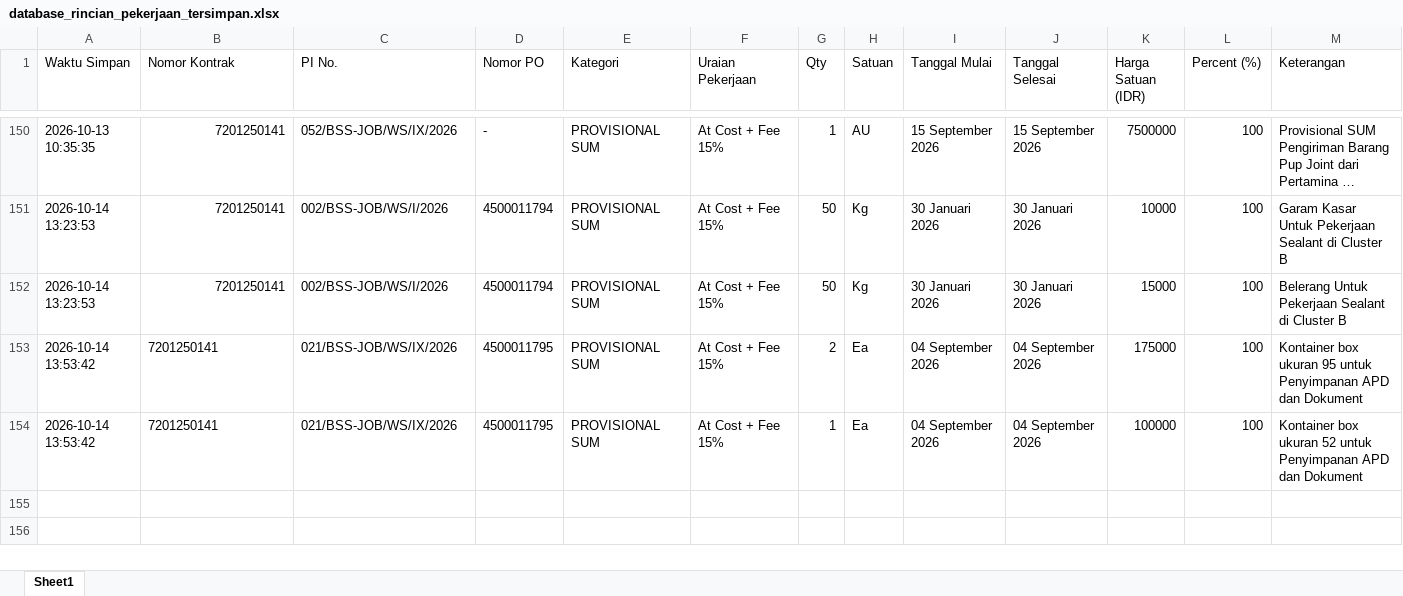
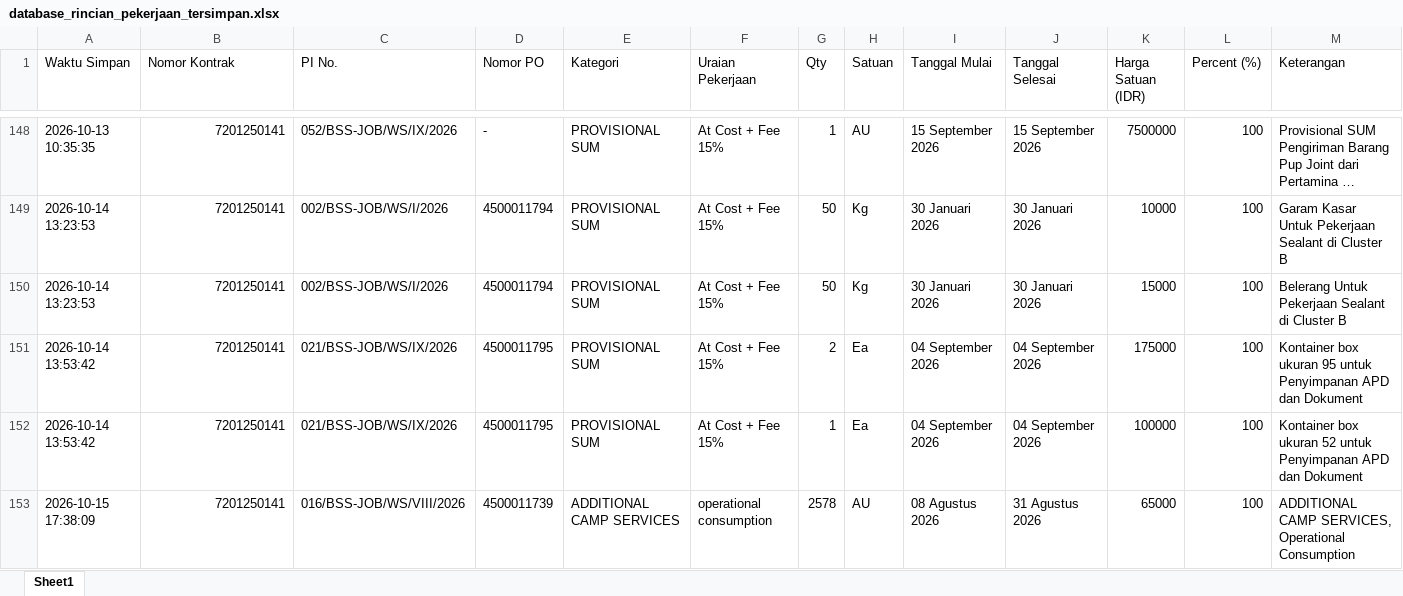
Before and after one commit to onesimussuriadi-coding/Dashboard-Proforma-Invoice-General-Services, an Excel workbook: database_penyimpanan_aman/database_rincian_pekerjaan_tersimpan.xlsx, sheet Sheet1, drawn as a sheet; only a part is shown, gaps mark what is left out; long unchanged cells end in …; values as stored, in another font and other column widths than the file's, no borders; addresses are those after the commit; rows hold the shown columns only; the diff covers the shown part only; the diff names each change by its address in the sheet, - before the commit and + after, or states it on an @@ line.

```diff
--- a/database_penyimpanan_aman/database_rincian_pekerjaan_tersimpan.xlsx (sheet Sheet1)
+++ b/database_penyimpanan_aman/database_rincian_pekerjaan_tersimpan.xlsx (sheet Sheet1)
-B151:B152 alignment: left
+B151:B152 alignment: right
+row 153: 2026-10-15 17:38:09 | 7201250141 | 016/BSS-JOB/WS/VIII/2026 | 4500011739 | ADDITIONAL CAMP SERVICES | operational consumption | 2578 | AU | 08 Agustus 2026 | 31 Agustus 2026 | 65000 | 100 | ADDITIONAL CAMP SERVICES, Operational Consumption
```
Also changed, not shown: 3 added rows and 2 removed rows elsewhere in this sheet, database_penyimpanan_aman/database_bamp_tersimpan.xlsx, database_penyimpanan_aman/database_basp_tersimpan.xlsx, 7 other files.
